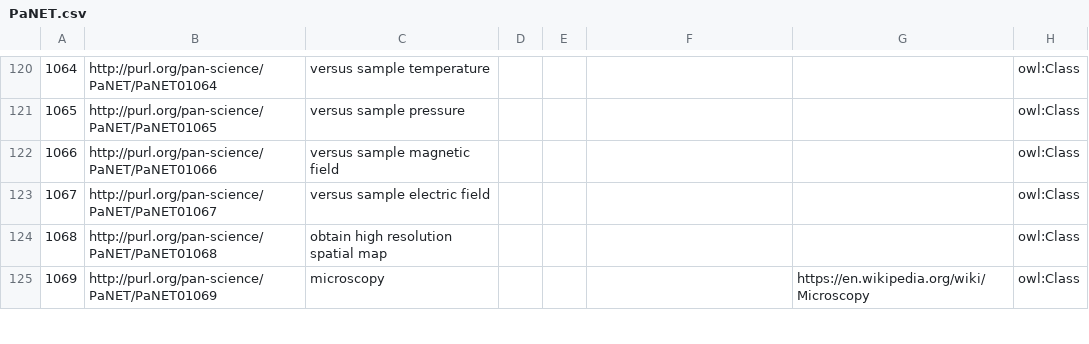
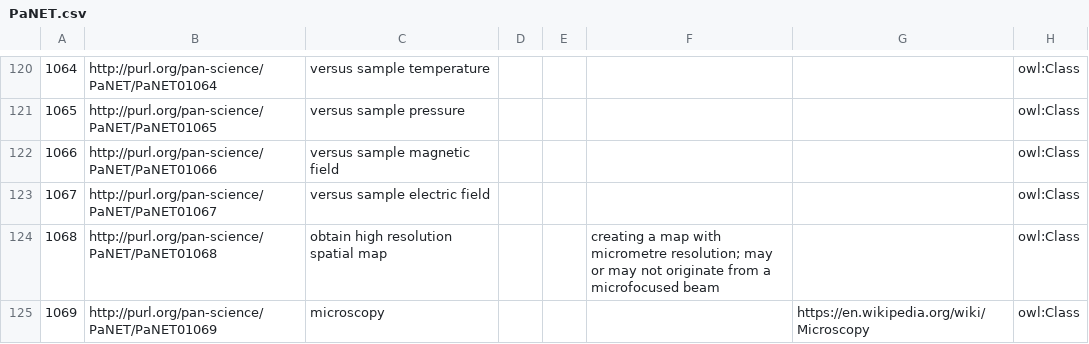
Before and after one commit to eilmiv/PaNET, a CSV file: source/PaNET.csv, drawn as a sheet; only a part is shown, gaps mark what is left out; the diff covers the shown part only; the diff names each change by its address in the sheet, - before the commit and + after, or states it on an @@ line.

Commit message:
Adding definitions to micro/nanofocussed beams and obtain (ultra)high resolution
Motivation

The prefixes "micro" and "nano" can have two different origins. (1) related to the beamsize, i.e. micro- and nanofocused beam. (2) Creating spatial maps with resolution in micro (nano) metre range (obtain (ultra)high resolution). Currently, these definitions are only implicit in PaNET.

Modification

Definitions for micro- and nanofocussed beam, as well as for obtain (ultra)high resolution spatial map were added.

Result

When adding new terms in the future, it is now easier to understand, which option to choose.

Contributes to #229

```diff
--- a/source/PaNET.csv
+++ b/source/PaNET.csv
-F124: (empty)
+F124: creating a map with micrometre resolution; may or may not originate from a microfocused beam
```
Also changed, not shown: 6 edited cells elsewhere in this file.
